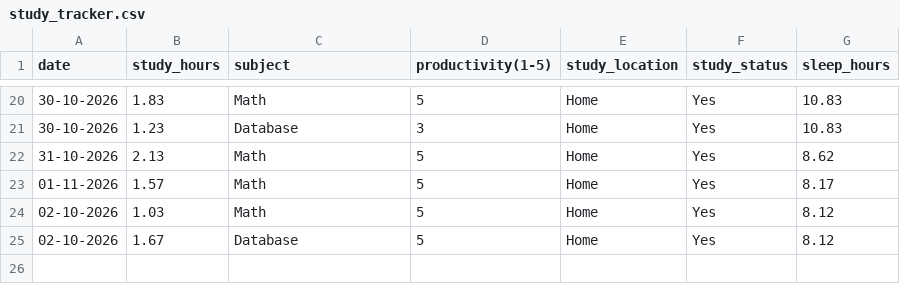
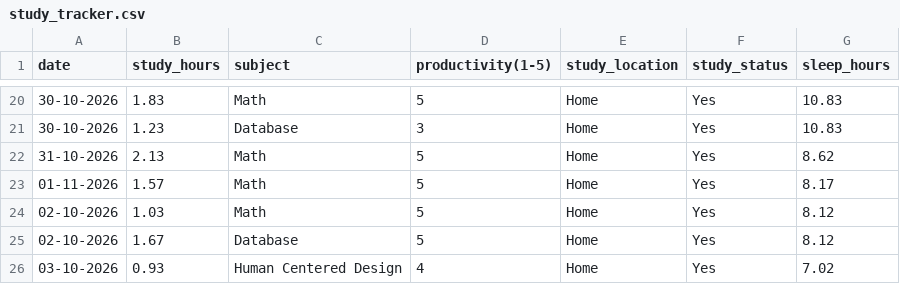
Before and after one commit to Askada21/dcp-assignment, a CSV file: study_tracker.csv, drawn as a sheet; only a part is shown, gaps mark what is left out; the diff names each change by its address in the sheet, - before the commit and + after, or states it on an @@ line.

Commit message:
Add day 19

```diff
--- a/study_tracker.csv
+++ b/study_tracker.csv
+row 26: 03-10-2026 | 0.93 | Human Centered Design | 4 | Home | Yes | 7.02
```
